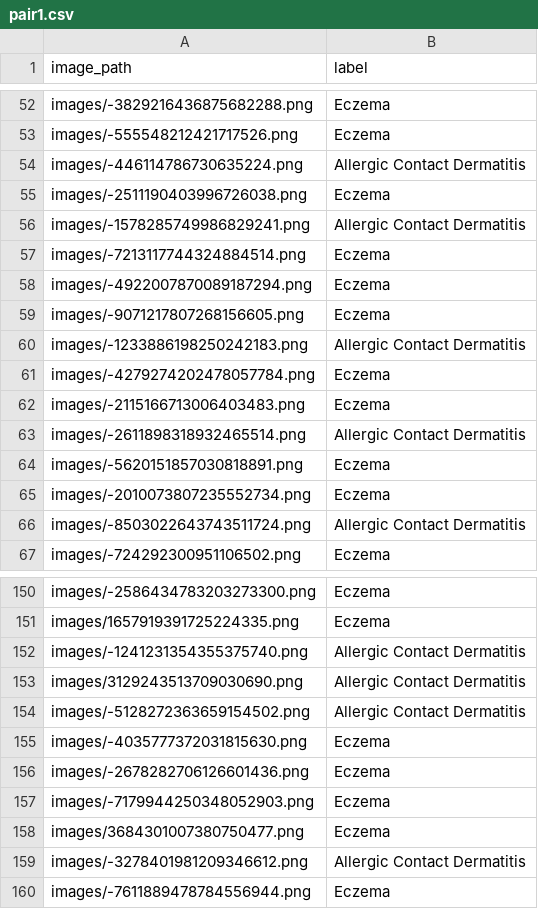
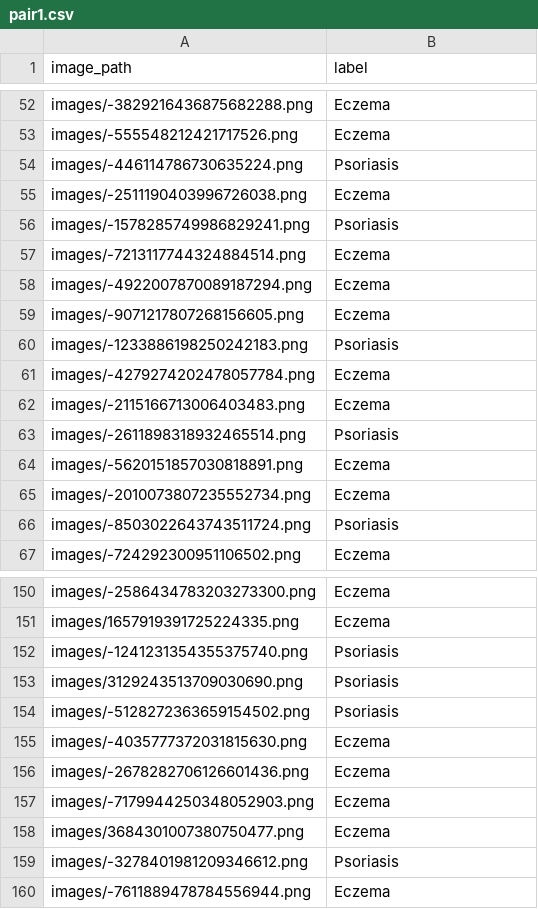
Before and after one commit to buiswrld/SkinGPT-4, a CSV file: pair1.csv, drawn as a sheet; only a part is shown, gaps mark what is left out; the diff covers the shown part only.

```diff
--- a/pair1.csv
+++ b/pair1.csv
@@ -53,5 +53,5 @@ images/-3829216436875682288.png,Eczema
 images/-555548212421717526.png,Eczema
-images/-446114786730635224.png,Allergic Contact Dermatitis
+images/-446114786730635224.png,Psoriasis
 images/-2511190403996726038.png,Eczema
-images/-1578285749986829241.png,Allergic Contact Dermatitis
+images/-1578285749986829241.png,Psoriasis
 images/-7213117744324884514.png,Eczema
@@ -59,9 +59,9 @@ images/-4922007870089187294.png,Eczema
 images/-9071217807268156605.png,Eczema
-images/-1233886198250242183.png,Allergic Contact Dermatitis
+images/-1233886198250242183.png,Psoriasis
 images/-4279274202478057784.png,Eczema
 images/-2115166713006403483.png,Eczema
-images/-2611898318932465514.png,Allergic Contact Dermatitis
+images/-2611898318932465514.png,Psoriasis
 images/-5620151857030818891.png,Eczema
 images/-2010073807235552734.png,Eczema
-images/-8503022643743511724.png,Allergic Contact Dermatitis
+images/-8503022643743511724.png,Psoriasis
 images/-724292300951106502.png,Eczema
@@ -151,5 +151,5 @@ images/-2586434783203273300.png,Eczema
 images/1657919391725224335.png,Eczema
-images/-1241231354355375740.png,Allergic Contact Dermatitis
-images/3129243513709030690.png,Allergic Contact Dermatitis
-images/-5128272363659154502.png,Allergic Contact Dermatitis
+images/-1241231354355375740.png,Psoriasis
+images/3129243513709030690.png,Psoriasis
+images/-5128272363659154502.png,Psoriasis
 images/-4035777372031815630.png,Eczema
@@ -158,3 +158,3 @@ images/-7179944250348052903.png,Eczema
 images/3684301007380750477.png,Eczema
-images/-3278401981209346612.png,Allergic Contact Dermatitis
+images/-3278401981209346612.png,Psoriasis
 images/-7611889478784556944.png,Eczema
```
Also changed, not shown: 35 edited cells elsewhere in this file, pair2.csv.
